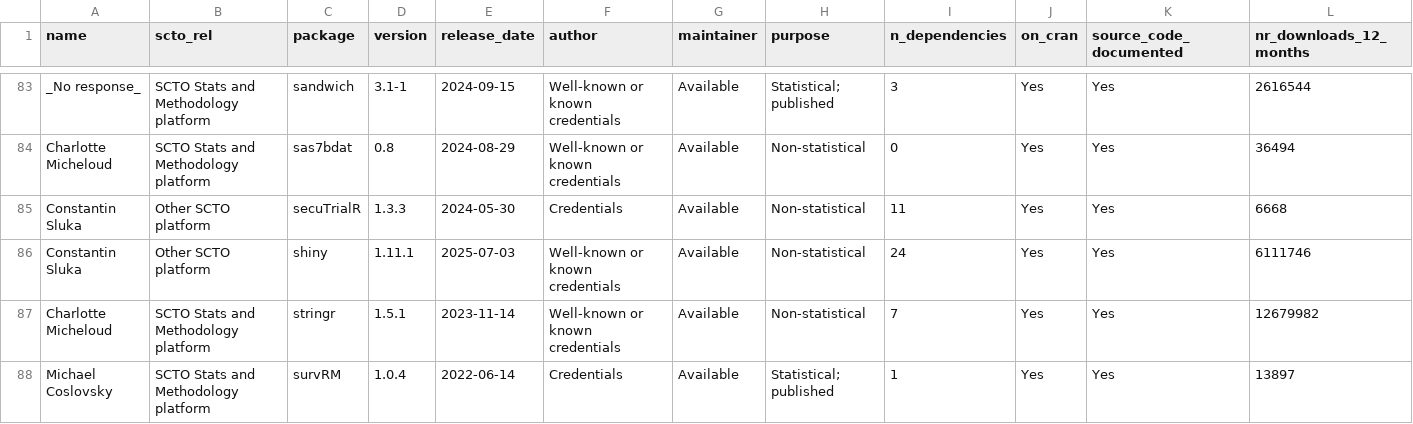
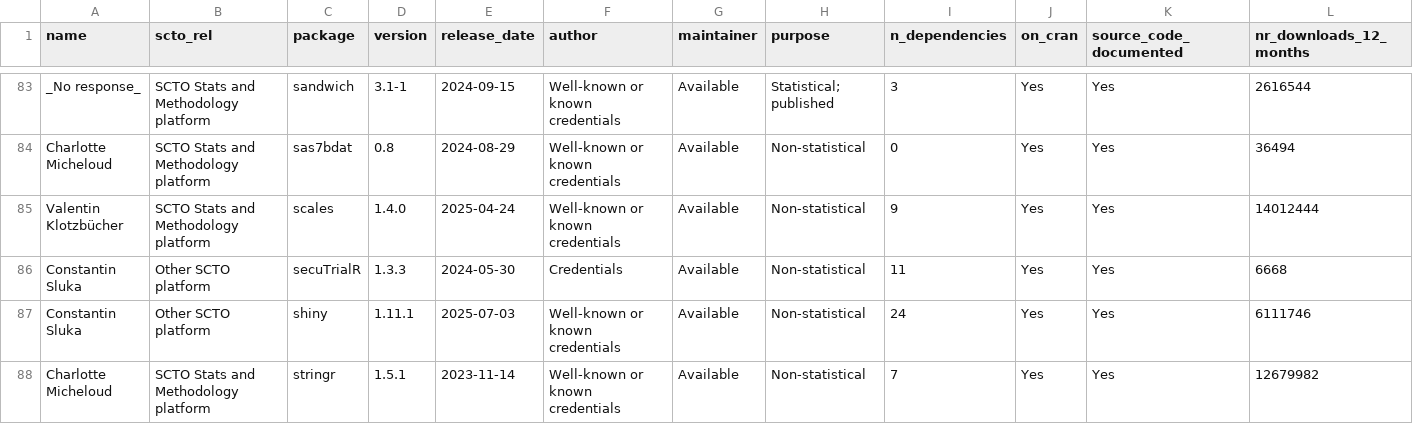
Before and after one commit to SwissClinicalTrialOrganisation/validation_platform, a CSV file: tables/validated_packages.csv, drawn as a sheet; only a part is shown, gaps mark what is left out; the shorter side is filled out with more unchanged rows; rows hold the shown columns only; the diff names each change by its address in the sheet, - before the commit and + after, or states it on an @@ line.

Commit message:
add new packages

```diff
--- a/tables/validated_packages.csv
+++ b/tables/validated_packages.csv
+row 85: Valentin Klotzbücher | SCTO Stats and Methodology platform | scales | 1.4.0 | 2025-04-24 | Well-known or known credentials | Available | Non-statistical | 9 | Yes | Yes | 14012444
```
